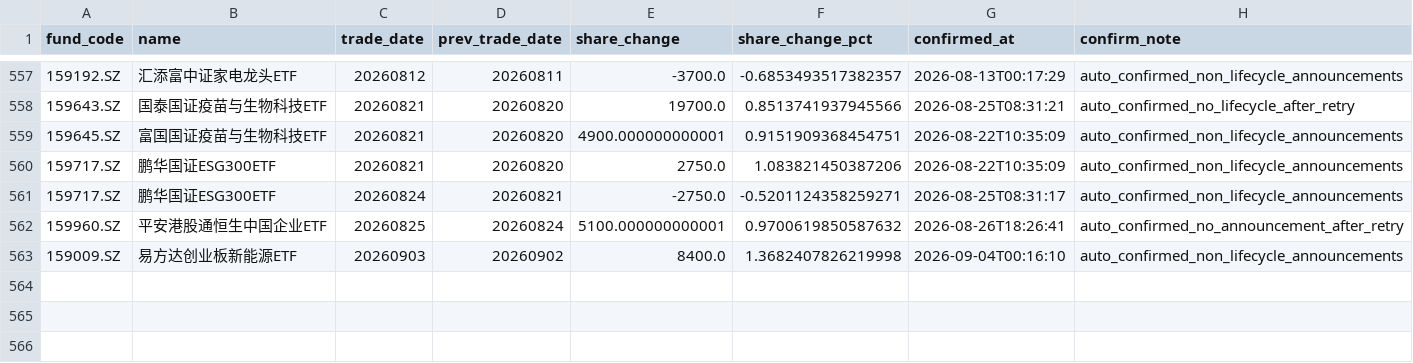
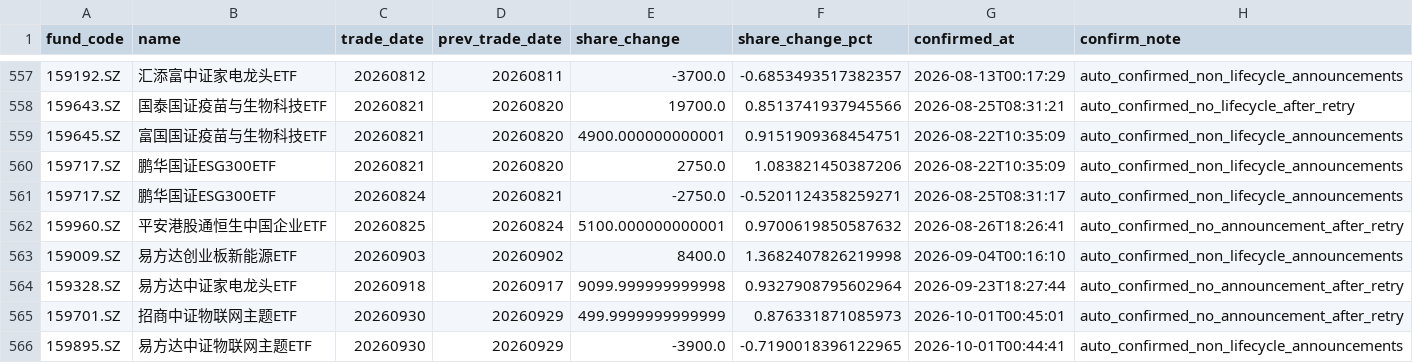
Before and after one commit to viconia828/ETFflow, a CSV file: data/local_reference/etf_lifecycle_manual_confirmations.csv, drawn as a sheet; only a part is shown, gaps mark what is left out.

Commit message:
Fix lifecycle calendar boundary refresh and update ETF audit data

```diff
--- a/data/local_reference/etf_lifecycle_manual_confirmations.csv
+++ b/data/local_reference/etf_lifecycle_manual_confirmations.csv
@@ -563 +563,4 @@
 159009.SZ,易方达创业板新能源ETF,20260903,20260902,8400.0,1.3682407826219998,2026-09-04T00:16:10,auto_confirmed_non_lifecycle_announcements
+159328.SZ,易方达中证家电龙头ETF,20260918,20260917,9099.999999999998,0.9327908795602964,2026-09-23T18:27:44,auto_confirmed_no_announcement_after_retry
+159701.SZ,招商中证物联网主题ETF,20260930,20260929,499.9999999999999,0.876331871085973,2026-10-01T00:45:01,auto_confirmed_no_announcement_after_retry
+159895.SZ,易方达中证物联网主题ETF,20260930,20260929,-3900.0,-0.7190018396122965,2026-10-01T00:44:41,auto_confirmed_non_lifecycle_announcements
```
Also changed, not shown: data/local_reference/etf_announcements.csv, data/local_reference/etf_lifecycle_announcement_requests.csv, 9 other files.
